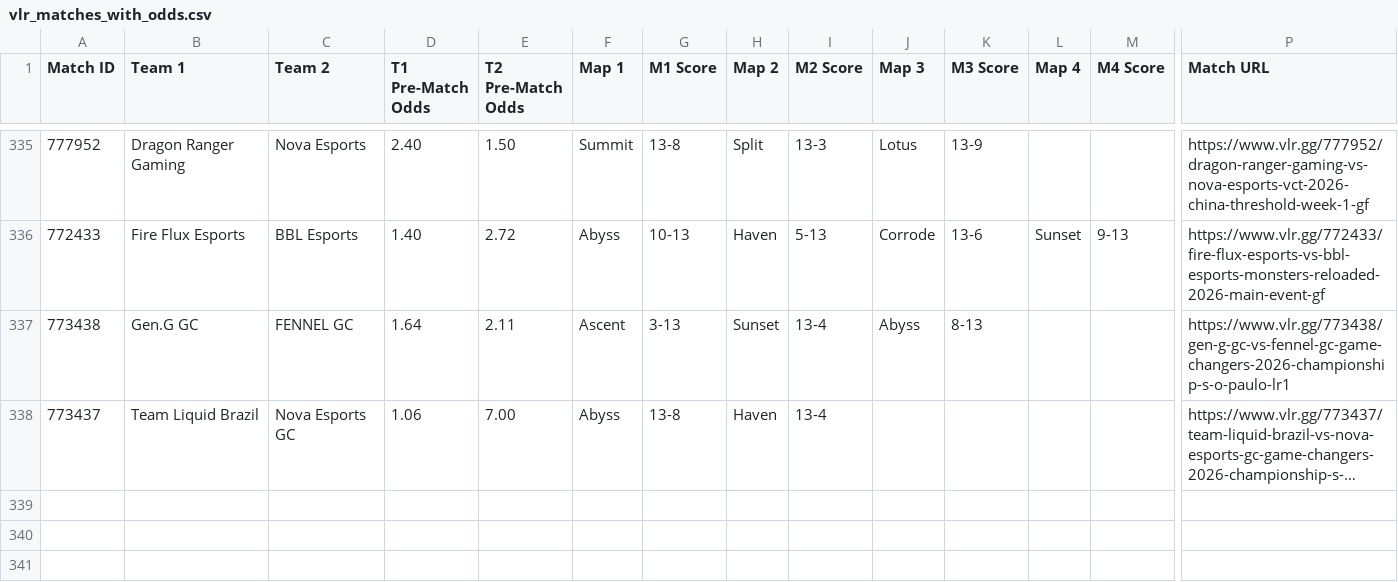
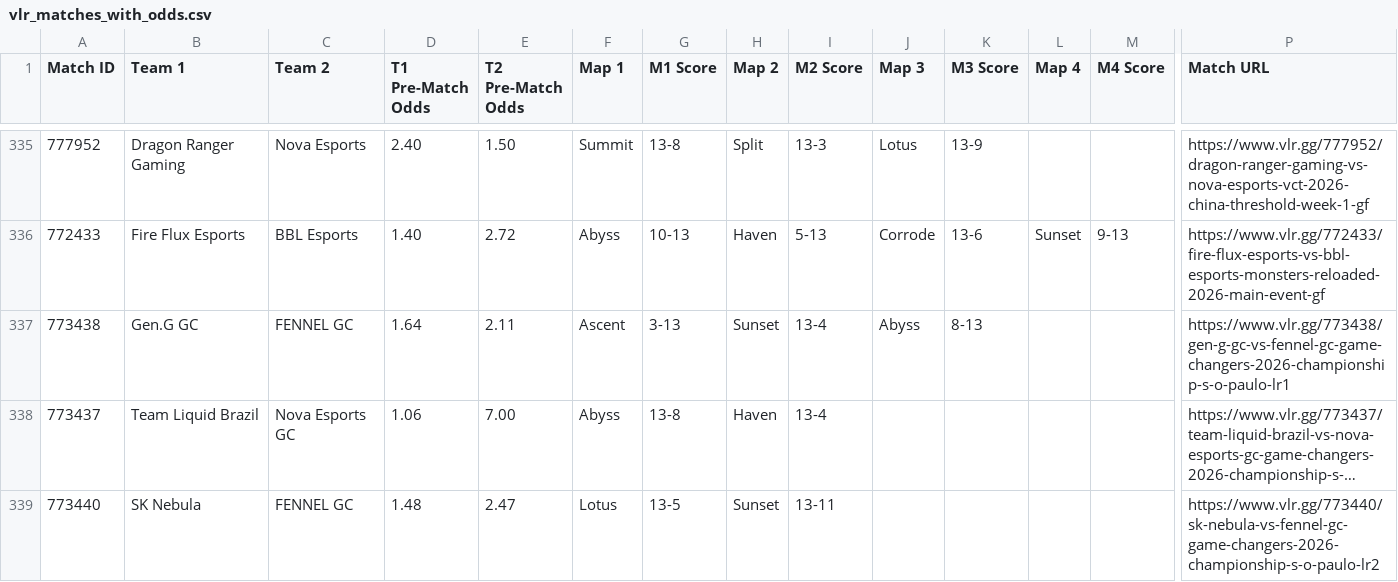
Before and after one commit to poveshcannoo/ValorantScrapping, a CSV file: vlr_matches_with_odds.csv, drawn as a sheet; only a part is shown, gaps mark what is left out; long unchanged cells end in …; rows hold the shown columns only; the diff names each change by its address in the sheet, - before the commit and + after, or states it on an @@ line.

```diff
--- a/vlr_matches_with_odds.csv
+++ b/vlr_matches_with_odds.csv
+row 339: 773440 | SK Nebula | FENNEL GC | 1.48 | 2.47 | Lotus | 13-5 | Sunset | 13-11 |  |  |  |  | https://www.vlr.gg/773440/sk-nebula-vs-fennel-gc-game-changers-2026-championship-s-o-paulo-lr2
```
Also changed, not shown: 1 other file.
